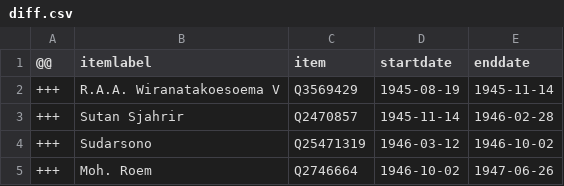
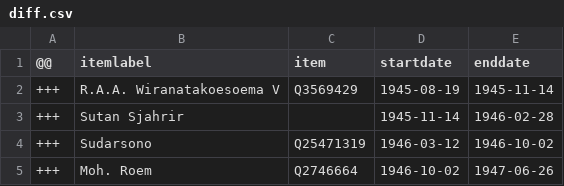
Before and after one commit to every-politician-scrapers/indonesia-ministers, a CSV file: sources/interior-idwiki/diff.csv, drawn as a sheet; only a part is shown.

Commit message:
Compare external sources to Wikidata

```diff
--- a/sources/interior-idwiki/diff.csv
+++ b/sources/interior-idwiki/diff.csv
@@ -2,3 +2,3 @@
 +++,R.A.A. Wiranatakoesoema V,Q3569429,1945-08-19,1945-11-14
-+++,Sutan Sjahrir,Q2470857,1945-11-14,1946-02-28
++++,Sutan Sjahrir,,1945-11-14,1946-02-28
 +++,Sudarsono,Q25471319,1946-03-12,1946-10-02
```
Also changed, not shown: sources/interior-idwiki/scraped.csv.
